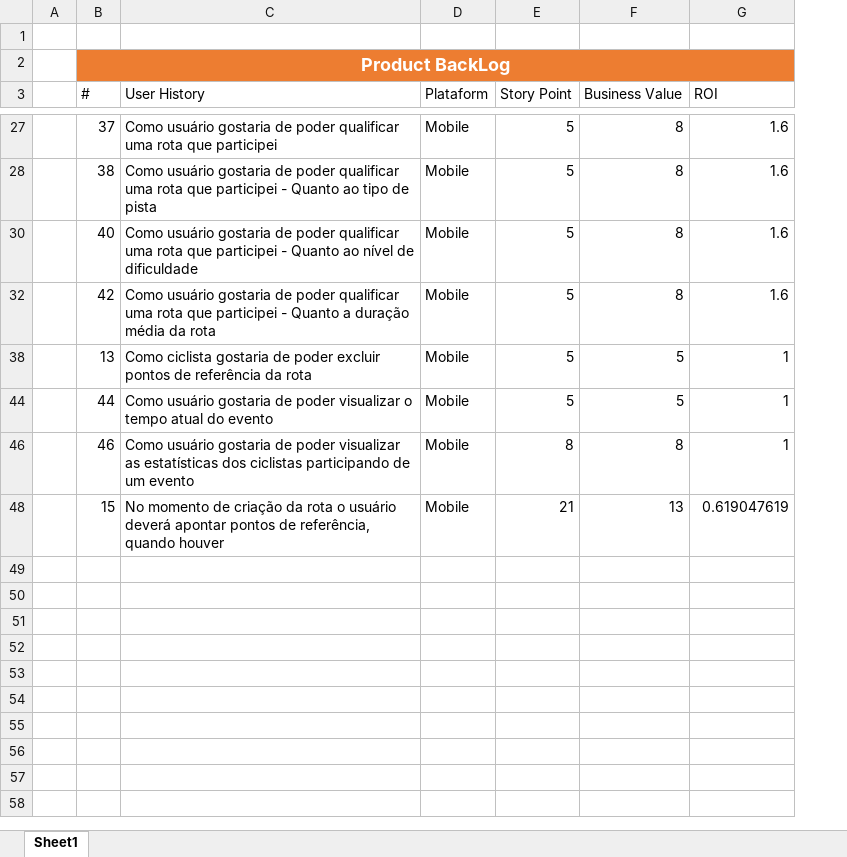
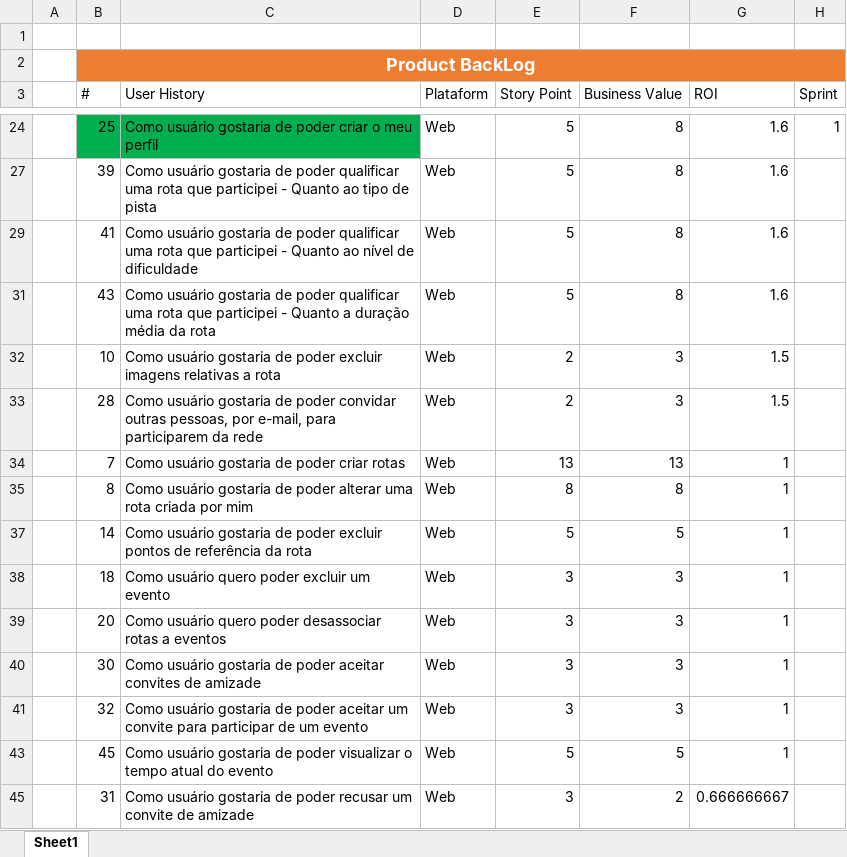
Before and after one commit to marcosisocram/fusioness, an Excel workbook: Trunk/Doc/Product BackLog.xlsx, sheet Sheet1, drawn as a sheet; only a part is shown, gaps mark what is left out; values as stored, in another font and other column widths than the file's, no borders; table styles not drawn; removed rows and columns are numbered as before the commit, all else as after; the diff covers the shown part only; the diff names each change by its address in the sheet, - before the commit and + after, or states it on an @@ line.

```diff
--- a/Trunk/Doc/Product BackLog.xlsx (sheet Sheet1)
+++ b/Trunk/Doc/Product BackLog.xlsx (sheet Sheet1)
+column H (Sprint), row 24: 1
-B24 (#): 37
+B24 (#): 25
-B24:C24 fill: none
+B24:C24 fill: #00B050
-C24 (User History): …de poder qualificar uma rota que participei
+C24 (User History): …de poder criar o meu perfil
-D24 (Plataform): Mobile
+D24 (Plataform): Web
-B27 (#): 38
+B27 (#): 39
-D27 (Plataform): Mobile
+D27 (Plataform): Web
-B29 (#): 40
+B29 (#): 41
-D29 (Plataform): Mobile
+D29 (Plataform): Web
-B31 (#): 42
+B31 (#): 43
-D31 (Plataform): Mobile
+D31 (Plataform): Web
@@ row 32 unhidden:  | 10 | Como usuário gostaria de poder excluir imagens relativas a rota | Web | 2 | 3 | 1.5 @@
@@ row 33 unhidden:  | 28 | Como usuário gostaria de poder convidar outras pessoas, por e-mail, para participarem da rede | Web | 2 | 3 | 1.5 @@
@@ row 34 unhidden:  | 7 | Como usuário gostaria de poder criar rotas | Web | 13 | 13 | 1 @@
@@ row 35 unhidden:  | 8 | Como usuário gostaria de poder alterar uma rota criada por mim | Web | 8 | 8 | 1 @@
-B37 (#): 13
+B37 (#): 14
-C37 (User History): Como ciclista gostaria de…
+C37 (User History): Como usuário gostaria de…
-D37 (Plataform): Mobile
+D37 (Plataform): Web
@@ row 38 unhidden:  | 18 | Como usuário quero poder excluir um evento | Web | 3 | 3 | 1 @@
@@ row 39 unhidden:  | 20 | Como usuário quero poder desassociar rotas a eventos | Web | 3 | 3 | 1 @@
@@ row 40 unhidden:  | 30 | Como usuário gostaria de poder aceitar convites de amizade | Web | 3 | 3 | 1 @@
@@ row 41 unhidden:  | 32 | Como usuário gostaria de poder aceitar um convite para participar de um evento | Web | 3 | 3 | 1 @@
-B43 (#): 44
+B43 (#): 45
-D43 (Plataform): Mobile
+D43 (Plataform): Web
@@ row 46 hidden:  | 46 | Como usuário gostaria de poder visualizar as estatísticas dos ciclistas participando de um evento | Mobile | 8 | 8 | 1 @@
@@ row 48 hidden:  | 15 | No momento de criação da rota o usuário deverá apontar pontos de referência, quando houver | Mobile | 21 | 13 | 0.619047619 @@
@@ row 45 unhidden:  | 31 | Como usuário gostaria de poder recusar um convite de amizade | Web | 3 | 2 | 0.666666667 @@
```
Also changed, not shown: 5 added rows, 3 hidden or unhidden rows, 16 edited cells and cell formats elsewhere in this sheet, hidden cells, 3 other files.
